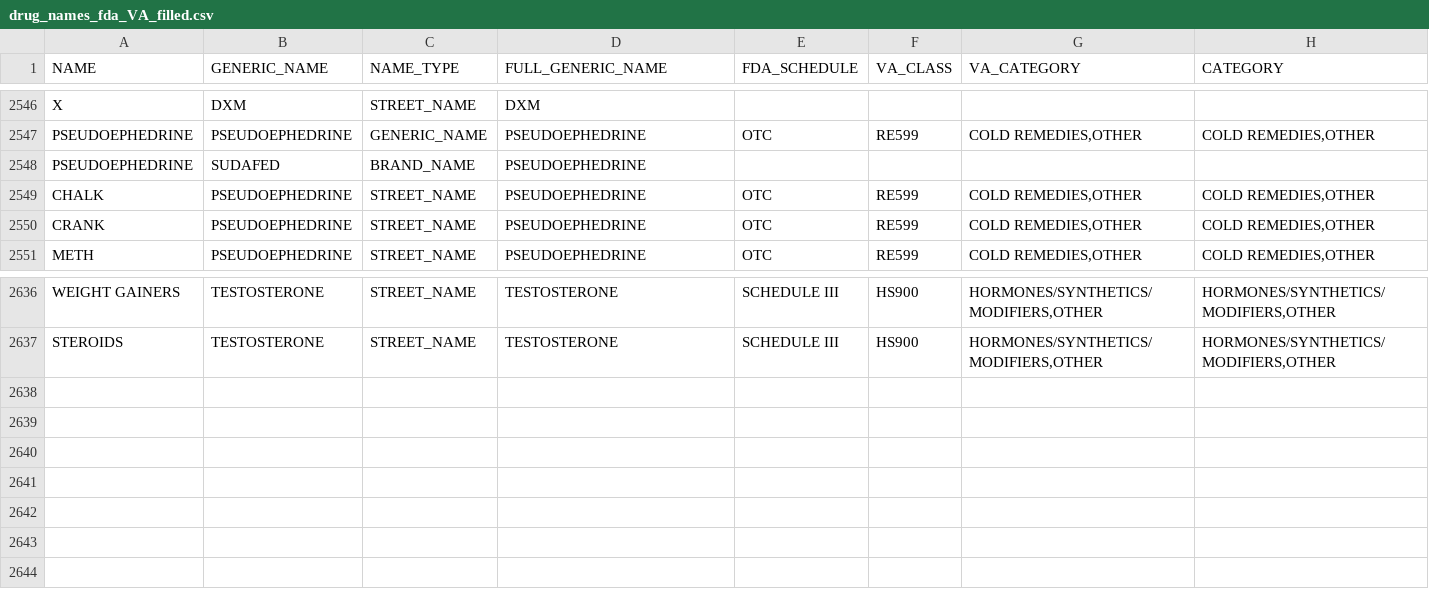
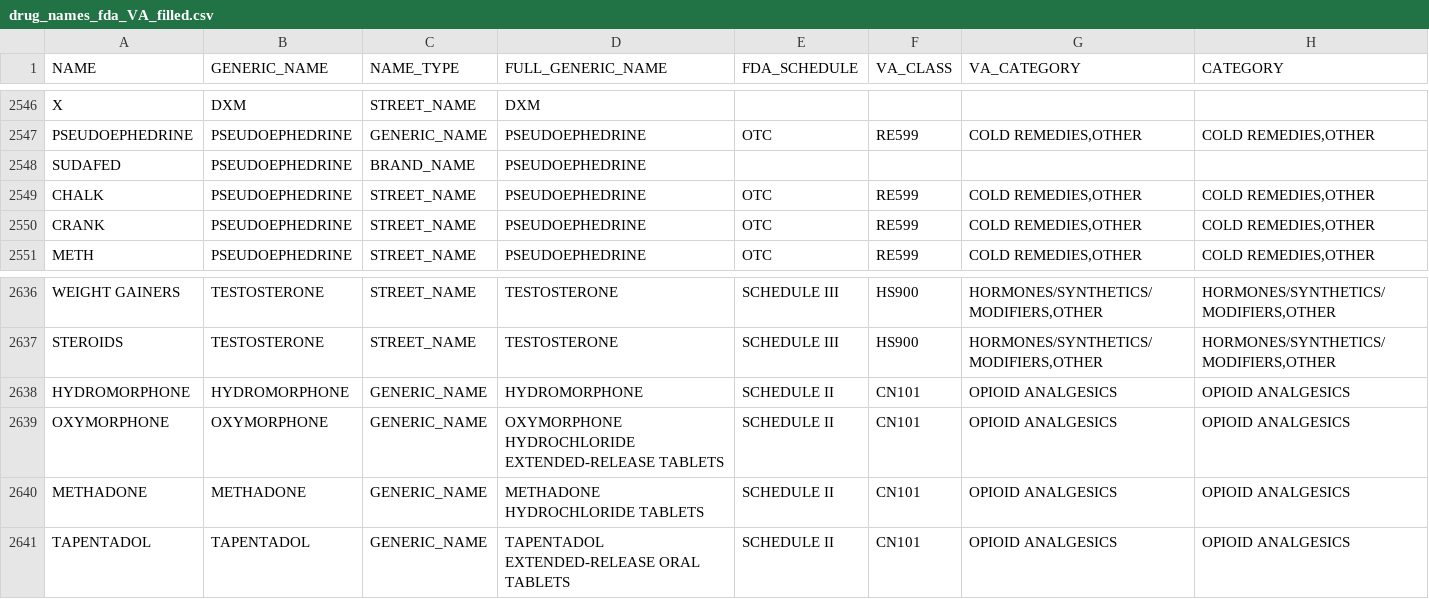
Before and after one commit to raulgiovannymartinez/Drug-Epidemic-Tracking-With-Social-Media, a CSV file: data/cleaned_files/drug_names_fda_VA_filled.csv, drawn as a sheet; only a part is shown, gaps mark what is left out.

Commit message:
Added missing generic names; Added code for gen, alt, gen-alt relations; Updated cypher import

```diff
--- a/data/cleaned_files/drug_names_fda_VA_filled.csv
+++ b/data/cleaned_files/drug_names_fda_VA_filled.csv
@@ -2547,3 +2547,3 @@ X,DXM,STREET_NAME,DXM,,,,
 PSEUDOEPHEDRINE,PSEUDOEPHEDRINE,GENERIC_NAME,PSEUDOEPHEDRINE,OTC,RE599,"COLD REMEDIES,OTHER","COLD REMEDIES,OTHER"
-PSEUDOEPHEDRINE,SUDAFED,BRAND_NAME,PSEUDOEPHEDRINE,,,,
+SUDAFED,PSEUDOEPHEDRINE,BRAND_NAME,PSEUDOEPHEDRINE,,,,
 CHALK,PSEUDOEPHEDRINE,STREET_NAME,PSEUDOEPHEDRINE,OTC,RE599,"COLD REMEDIES,OTHER","COLD REMEDIES,OTHER"
@@ -2637 +2637,5 @@ WEIGHT GAINERS,TESTOSTERONE,STREET_NAME,TESTOSTERONE,SCHEDULE III,HS900,"HORMONE
 STEROIDS,TESTOSTERONE,STREET_NAME,TESTOSTERONE,SCHEDULE III,HS900,"HORMONES/SYNTHETICS/MODIFIERS,OTHER","HORMONES/SYNTHETICS/MODIFIERS,OTHER"
+HYDROMORPHONE,HYDROMORPHONE,GENERIC_NAME,HYDROMORPHONE,SCHEDULE II,CN101,OPIOID ANALGESICS,OPIOID ANALGESICS
+OXYMORPHONE,OXYMORPHONE,GENERIC_NAME,OXYMORPHONE HYDROCHLORIDE EXTENDED-RELEASE TABLETS,SCHEDULE II,CN101,OPIOID ANALGESICS,OPIOID ANALGESICS
+METHADONE,METHADONE,GENERIC_NAME,METHADONE HYDROCHLORIDE TABLETS,SCHEDULE II,CN101,OPIOID ANALGESICS,OPIOID ANALGESICS
+TAPENTADOL,TAPENTADOL,GENERIC_NAME,TAPENTADOL EXTENDED-RELEASE ORAL TABLETS,SCHEDULE II,CN101,OPIOID ANALGESICS,OPIOID ANALGESICS
```
Also changed, not shown: data/cleaned_files/drug_names_additional_column.csv, import_cypher/drug_names.csv, 7 other files.
